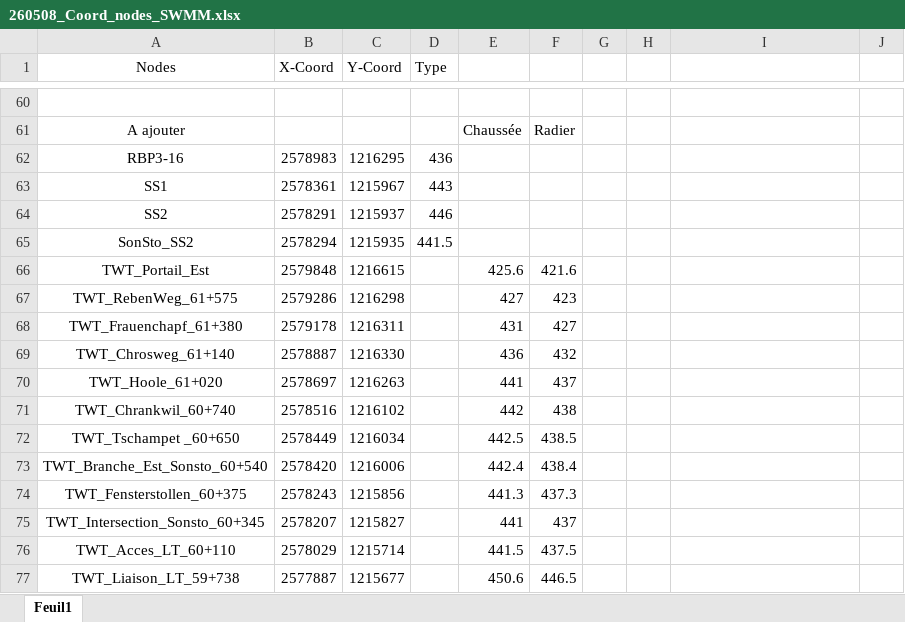
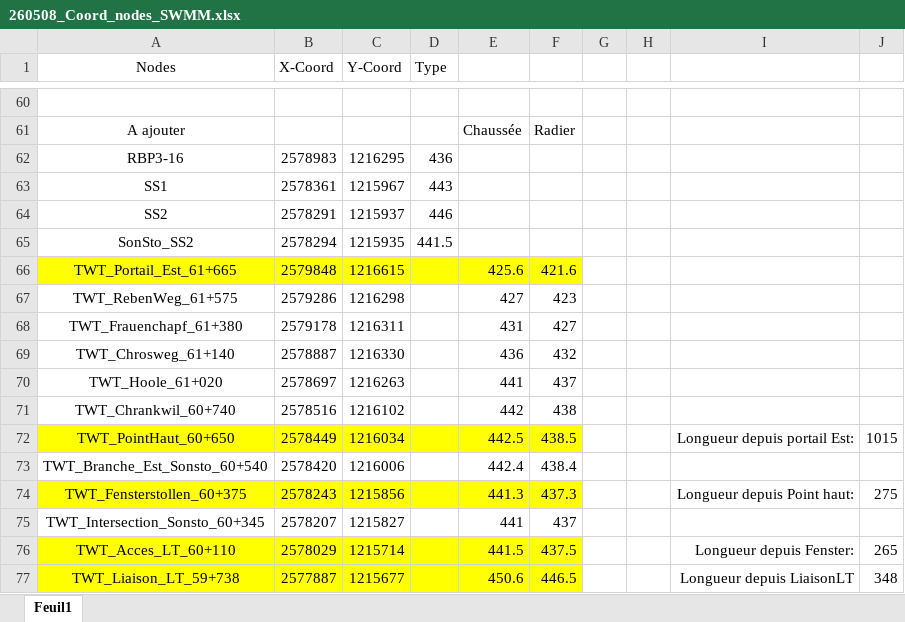
Before and after one commit to ISSKA/Twanntunnel_Hydraulic_SWMM, an Excel workbook: 260508_Coord_nodes_SWMM.xlsx, sheet Feuil1, drawn as a sheet; only a part is shown, gaps mark what is left out; values as stored, in another font and other column widths than the file's, no borders; the diff names each change by its address in the sheet, - before the commit and + after, or states it on an @@ line.

Commit message:
Mise à jour coordonnées TWT
Les lignes en jaune sont les nodes qu'il faut considérer pour le TWT. Les longueur entre chaque node sont données sur la même ligne.

```diff
--- a/260508_Coord_nodes_SWMM.xlsx (sheet Feuil1)
+++ b/260508_Coord_nodes_SWMM.xlsx (sheet Feuil1)
-A66 (Nodes): TWT_Portail_Est
+A66 (Nodes): TWT_Portail_Est_61+665
-A66:F66 fill: none
+A66:F66 fill: #FFFF00
-A72 (Nodes): TWT_Tschampet _60+650
+A72 (Nodes): TWT_PointHaut_60+650
-A72:F72 fill: none
+A72:F72 fill: #FFFF00
-I72: (empty)
+I72: Longueur depuis portail Est:
-J72: (empty)
+J72: 1015
-A74:F74 fill: none
+A74:F74 fill: #FFFF00
-I74: (empty)
+I74: Longueur depuis Point haut:
-J74: (empty)
+J74: 275
-A76:F77 fill: none
+A76:F77 fill: #FFFF00
-I76: (empty)
+I76: Longueur depuis Fenster:
-J76: (empty)
+J76: 265
-I77: (empty)
+I77: Longueur depuis LiaisonLT
-J77: (empty)
+J77: 348
```
